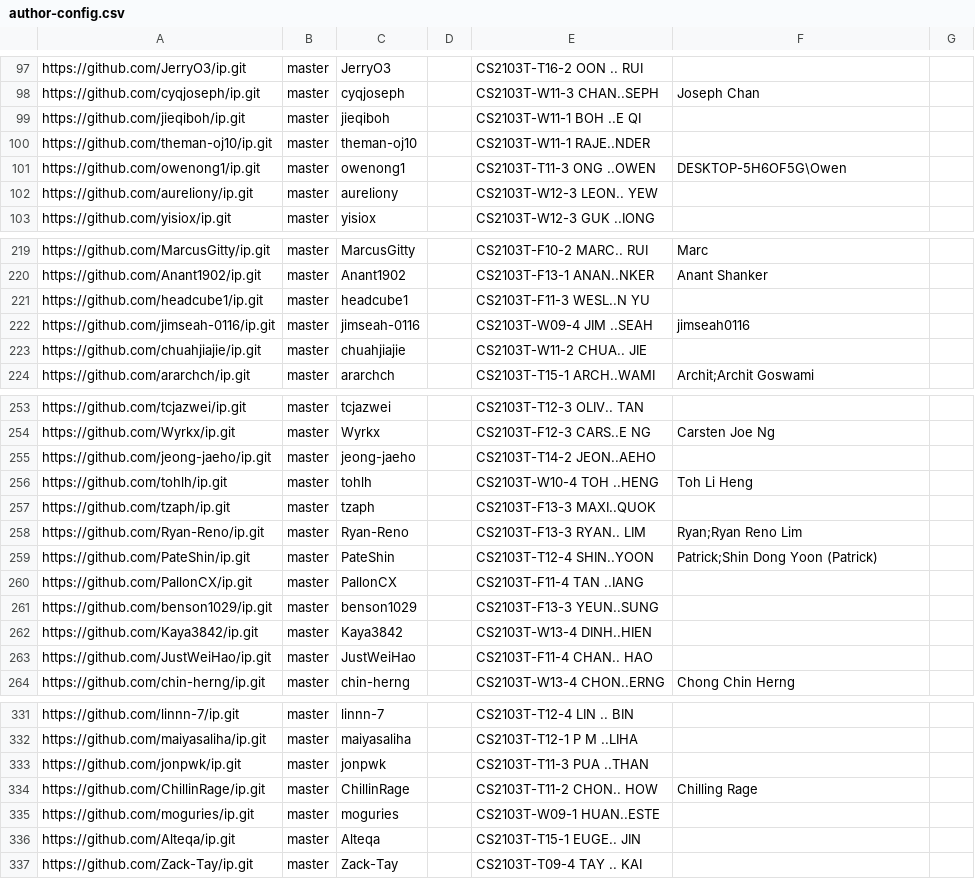
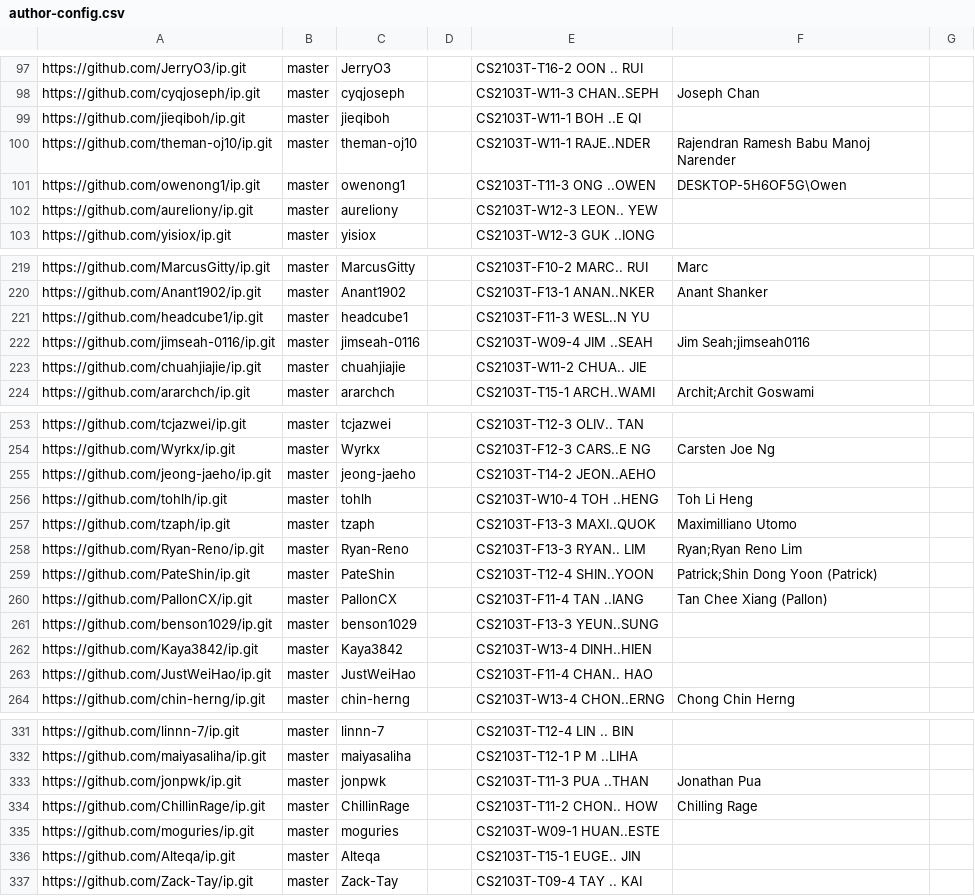
Before and after one commit to nus-cs2103-AY2324S2/ip-dashboard, a CSV file: configs/author-config.csv, drawn as a sheet; only a part is shown, gaps mark what is left out.

Commit message:
Update configs

```diff
--- a/configs/author-config.csv
+++ b/configs/author-config.csv
@@ -99,3 +99,3 @@ https://github.com/cyqjoseph/ip.git,master,cyqjoseph,,CS2103T-W11-3 CHAN..SEPH,J
 https://github.com/jieqiboh/ip.git,master,jieqiboh,,CS2103T-W11-1 BOH ..E QI,,
-https://github.com/theman-oj10/ip.git,master,theman-oj10,,CS2103T-W11-1 RAJE..NDER,,
+https://github.com/theman-oj10/ip.git,master,theman-oj10,,CS2103T-W11-1 RAJE..NDER,Rajendran Ramesh Babu Manoj Narender,
 https://github.com/owenong1/ip.git,master,owenong1,,CS2103T-T11-3 ONG ..OWEN,DESKTOP-5H6OF5G\Owen,
@@ -221,3 +221,3 @@ https://github.com/Anant1902/ip.git,master,Anant1902,,CS2103T-F13-1 ANAN..NKER,A
 https://github.com/headcube1/ip.git,master,headcube1,,CS2103T-F11-3 WESL..N YU,,
-https://github.com/jimseah-0116/ip.git,master,jimseah-0116,,CS2103T-W09-4 JIM ..SEAH,jimseah0116,
+https://github.com/jimseah-0116/ip.git,master,jimseah-0116,,CS2103T-W09-4 JIM ..SEAH,Jim Seah;jimseah0116,
 https://github.com/chuahjiajie/ip.git,master,chuahjiajie,,CS2103T-W11-2 CHUA.. JIE,,
@@ -256,6 +256,6 @@ https://github.com/jeong-jaeho/ip.git,master,jeong-jaeho,,CS2103T-T14-2 JEON..AE
 https://github.com/tohlh/ip.git,master,tohlh,,CS2103T-W10-4 TOH ..HENG,Toh Li Heng,
-https://github.com/tzaph/ip.git,master,tzaph,,CS2103T-F13-3 MAXI..QUOK,,
+https://github.com/tzaph/ip.git,master,tzaph,,CS2103T-F13-3 MAXI..QUOK,Maximilliano Utomo,
 https://github.com/Ryan-Reno/ip.git,master,Ryan-Reno,,CS2103T-F13-3 RYAN.. LIM,Ryan;Ryan Reno Lim,
 https://github.com/PateShin/ip.git,master,PateShin,,CS2103T-T12-4 SHIN..YOON,Patrick;Shin Dong Yoon (Patrick),
-https://github.com/PallonCX/ip.git,master,PallonCX,,CS2103T-F11-4 TAN ..IANG,,
+https://github.com/PallonCX/ip.git,master,PallonCX,,CS2103T-F11-4 TAN ..IANG,Tan Chee Xiang (Pallon),
 https://github.com/benson1029/ip.git,master,benson1029,,CS2103T-F13-3 YEUN..SUNG,,
@@ -332,3 +332,3 @@ https://github.com/linnn-7/ip.git,master,linnn-7,,CS2103T-T12-4 LIN .. BIN,,
 https://github.com/maiyasaliha/ip.git,master,maiyasaliha,,CS2103T-T12-1 P M ..LIHA,,
-https://github.com/jonpwk/ip.git,master,jonpwk,,CS2103T-T11-3 PUA ..THAN,,
+https://github.com/jonpwk/ip.git,master,jonpwk,,CS2103T-T11-3 PUA ..THAN,Jonathan Pua,
 https://github.com/ChillinRage/ip.git,master,ChillinRage,,CS2103T-T11-2 CHON.. HOW,Chilling Rage,
```
